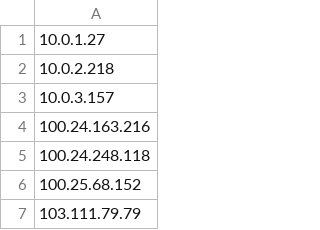
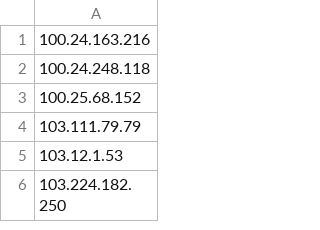
Before and after one commit to danielcuthbert/thescum, a CSV file: dailymail_ips_expanded.csv, drawn as a sheet; only a part is shown; the shorter side is filled out with more unchanged rows; the diff names each change by its address in the sheet, - before the commit and + after, or states it on an @@ line.

Commit message:
Private ip addresses removed

```diff
--- a/dailymail_ips_expanded.csv
+++ b/dailymail_ips_expanded.csv
-row 1: 10.0.1.27
-row 2: 10.0.2.218
-row 3: 10.0.3.157
```
